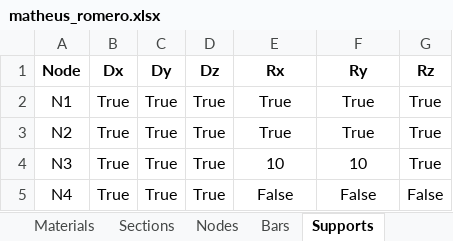
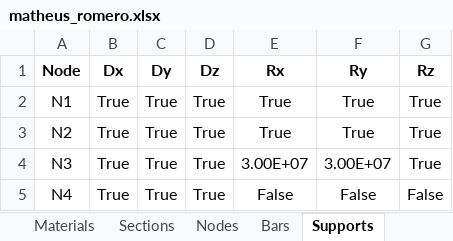
Before and after one commit to lidaltonlima/PyEngineer, an Excel workbook: src/examples/excel/matheus_romero.xlsx, sheet Supports, drawn as a sheet; values as stored, in another font and other column widths than the file's, no borders; the diff names each change by its address in the sheet, - before the commit and + after, or states it on an @@ line.

```diff
--- a/src/examples/excel/matheus_romero.xlsx (sheet Supports)
+++ b/src/examples/excel/matheus_romero.xlsx (sheet Supports)
-E4 (Rx): 10
+E4 (Rx): 3.00E+07
-F4 (Ry): 10
+F4 (Ry): 3.00E+07
```
Also changed, not shown: 4 other files.
